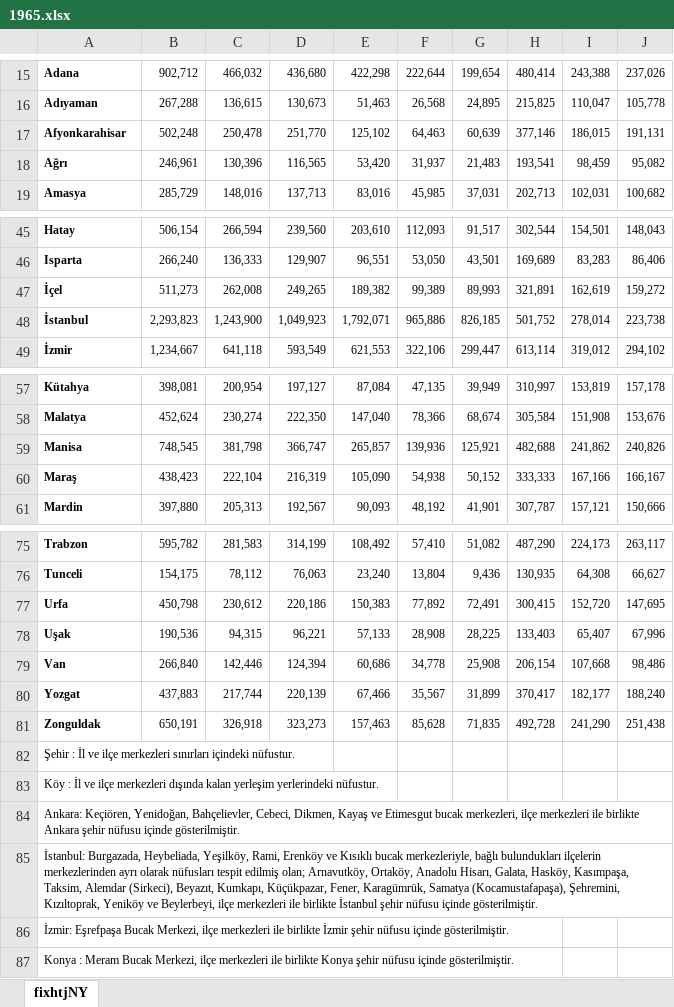
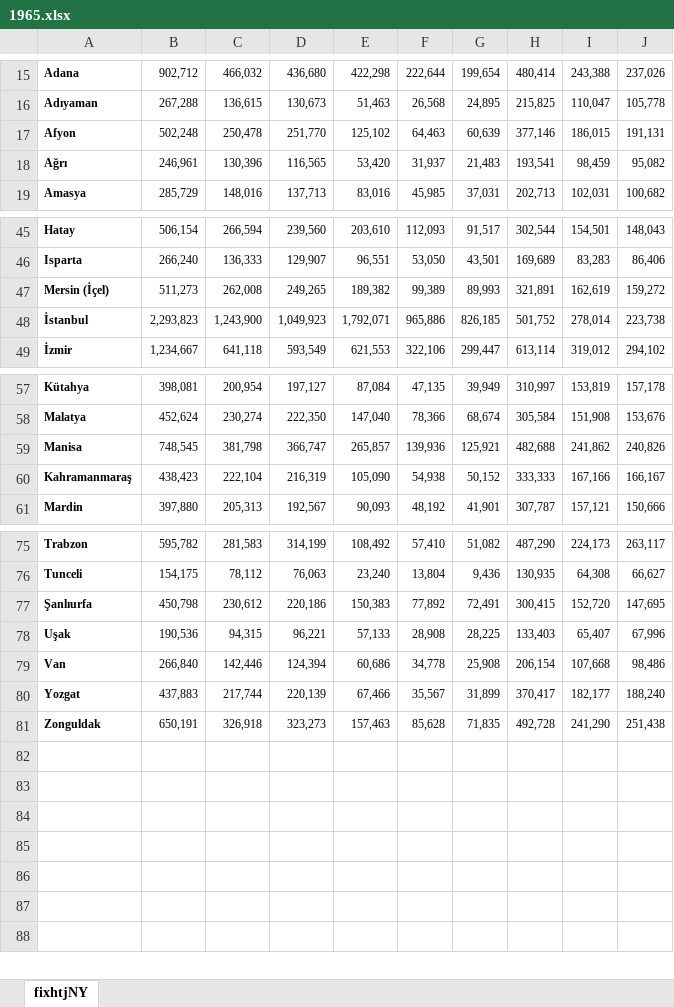
Before and after one commit to EnGiN-CaBaR/TurkeyPopulationAnalysis, an Excel workbook: years/1965.xlsx, sheet fixhtjNY, drawn as a sheet; only a part is shown, gaps mark what is left out; values as stored, in another font and other column widths than the file's, no borders; the diff names each change by its address in the sheet, - before the commit and + after, or states it on an @@ line.

```diff
--- a/years/1965.xlsx (sheet fixhtjNY)
+++ b/years/1965.xlsx (sheet fixhtjNY)
-A17: Afyonkarahisar
+A17: Afyon
-A47: İçel
+A47: Mersin (İçel)
-A60: Maraş
+A60: Kahramanmaraş
-A77: Urfa
+A77: Şanlıurfa
-row 82: Şehir : İl ve ilçe merkezleri sınırları içindeki nüfustur.
-row 83: Köy : İl ve ilçe merkezleri dışında kalan yerleşim yerlerindeki nüfustur.
-row 84: Ankara: Keçiören, Yenidoğan, Bahçelievler, Cebeci, Dikmen, Kayaş ve Etimesgut bucak merkezleri, ilçe merkezleri ile birlikte Ankara şehir nüfusu içinde gösterilmiştir.
-row 85: İstanbul: Burgazada, Heybeliada, Yeşilköy, Rami, Erenköy ve Kısıklı bucak merkezleriyle, bağlı bulundukları ilçelerin merkezlerinden ayrı olarak nüfusları tespit edilmiş olan; Arnavutköy, Ortaköy, Anadolu Hisarı, Galata, Hasköy, Kasımpaşa, Taksim, Alemdar (Sirkeci), Beyazıt, Kumkapı, Küçükpazar, Fener, Karagümrük, Samatya (Kocamustafapaşa), Şehremini, Kızıltoprak, Yeniköy ve Beylerbeyi, ilçe merkezleri ile birlikte İstanbul şehir nüfusu içinde gösterilmiştir.
-row 86: İzmir: Eşrefpaşa Bucak Merkezi, ilçe merkezleri ile birlikte İzmir şehir nüfusu içinde gösterilmiştir.
-row 87: Konya : Meram Bucak Merkezi, ilçe merkezleri ile birlikte Konya şehir nüfusu içinde gösterilmiştir.
```
Also changed, not shown: years/1970.xlsx, years/1975.xlsx, 19 other files.
